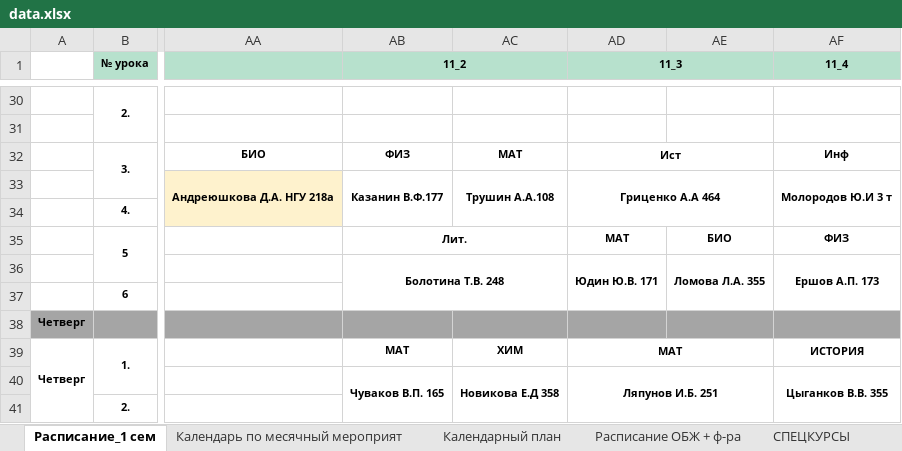
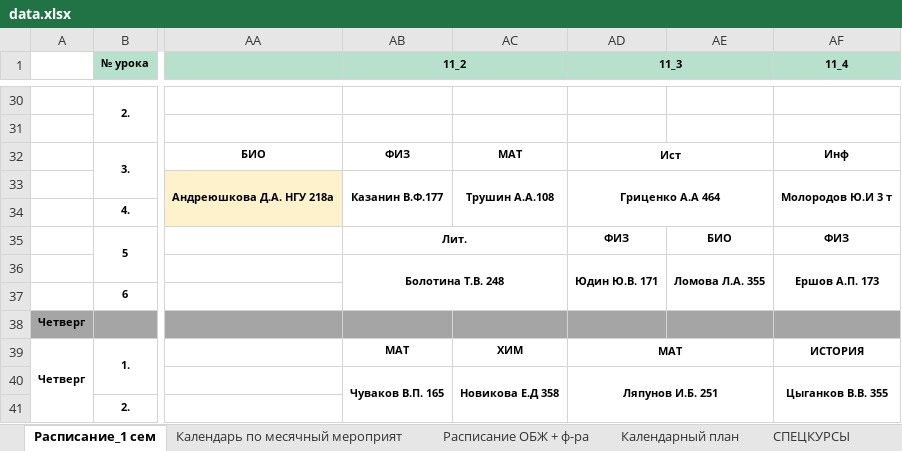
Before and after one commit to Banana-Boys-Company/SESC-NSU-schedule, an Excel workbook: data.xlsx, sheet Расписание_1 сем, drawn as a sheet; only a part is shown, gaps mark what is left out; values as stored, in another font and other column widths than the file's, no borders; charts and pictures not drawn; the diff names each change by its address in the sheet, - before the commit and + after, or states it on an @@ line.

```diff
--- a/data.xlsx (sheet Расписание_1 сем)
+++ b/data.xlsx (sheet Расписание_1 сем)
@@ sheet tab order changed: Расписание_1 сем | Календарь по месячный мероприят | Расписание ОБЖ + ф-ра | Календарный план | СПЕЦКУРСЫ @@
-AD35 (11_3): МАТ
+AD35 (11_3): ФИЗ
```
Also changed, not shown: sheet Расписание_1сем_2пол.дня, sheet Календарь по месячный мероприят, sheet СПЕЦКУРСЫ, 6 other files.
